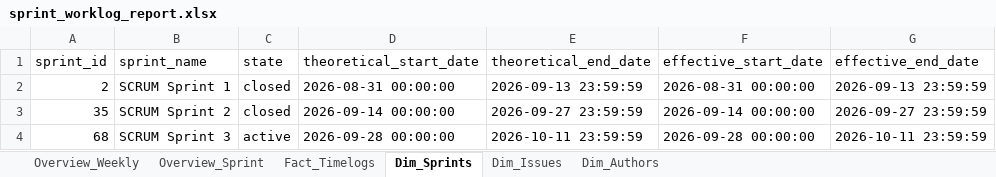
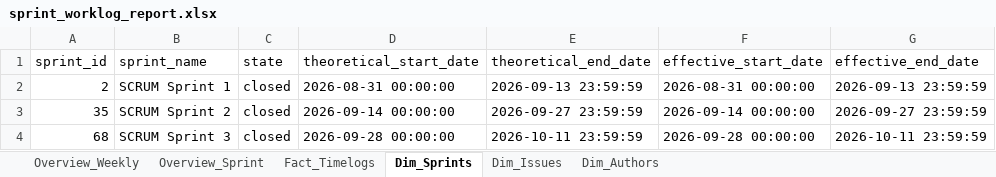
Before and after one commit to calvinkoch00/uppsala_worklog_report, an Excel workbook: sprint_worklog_report.xlsx, sheet Dim_Sprints, drawn as a sheet; values as stored, in another font and other column widths than the file's, no borders; the diff names each change by its address in the sheet, - before the commit and + after, or states it on an @@ line.

```diff
--- a/sprint_worklog_report.xlsx (sheet Dim_Sprints)
+++ b/sprint_worklog_report.xlsx (sheet Dim_Sprints)
-C4 (state): active
+C4 (state): closed
```
Also changed, not shown: 1 other file.
